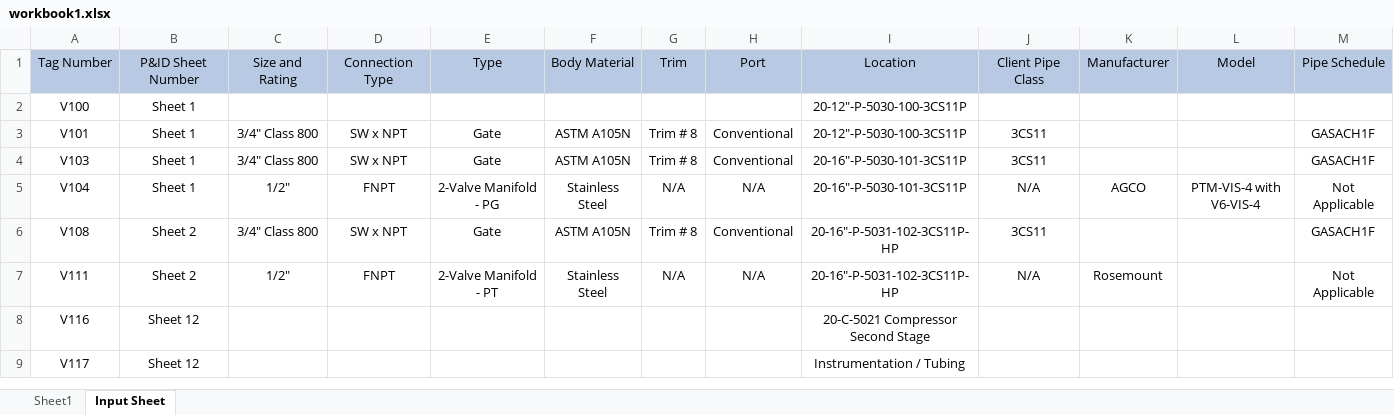
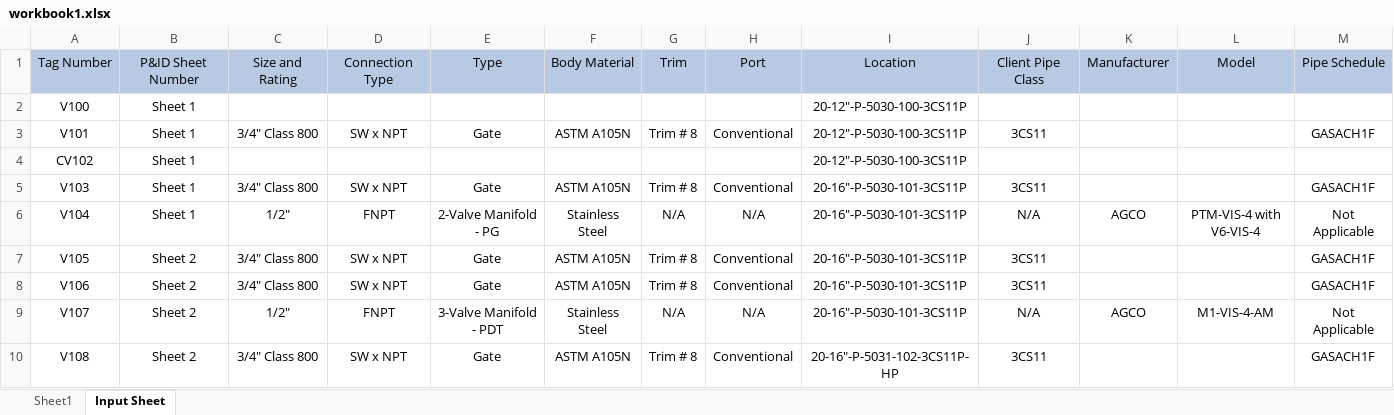
Before and after one commit to Mondkurry/MTR-EasyExcelTool, an Excel workbook: workbook1.xlsx, sheet Input Sheet, drawn as a sheet; only a part is shown; the shorter side is filled out with more unchanged rows; values as stored, in another font and other column widths than the file's, no borders; rows hold the shown columns only; the diff covers the shown part only; the diff names each change by its address in the sheet, - before the commit and + after, or states it on an @@ line.

```diff
--- a/workbook1.xlsx (sheet Input Sheet)
+++ b/workbook1.xlsx (sheet Input Sheet)
+row 4: CV102 | Sheet 1 |  |  |  |  |  |  | 20-12"-P-5030-100-3CS11P
+row 7: V105 | Sheet 2 | 3/4" Class 800 | SW x NPT | Gate | ASTM A105N | Trim # 8 | Conventional | 20-16"-P-5030-101-3CS11P | 3CS11 |  |  | GASACH1F
+row 8: V106 | Sheet 2 | 3/4" Class 800 | SW x NPT | Gate | ASTM A105N | Trim # 8 | Conventional | 20-16"-P-5030-101-3CS11P | 3CS11 |  |  | GASACH1F
+row 9: V107 | Sheet 2 | 1/2" | FNPT | 3-Valve Manifold - PDT | Stainless Steel | N/A | N/A | 20-16"-P-5030-101-3CS11P | N/A | AGCO | M1-VIS-4-AM | Not Applicable
```
Also changed, not shown: 56 added rows elsewhere in this sheet, 2 other files.
